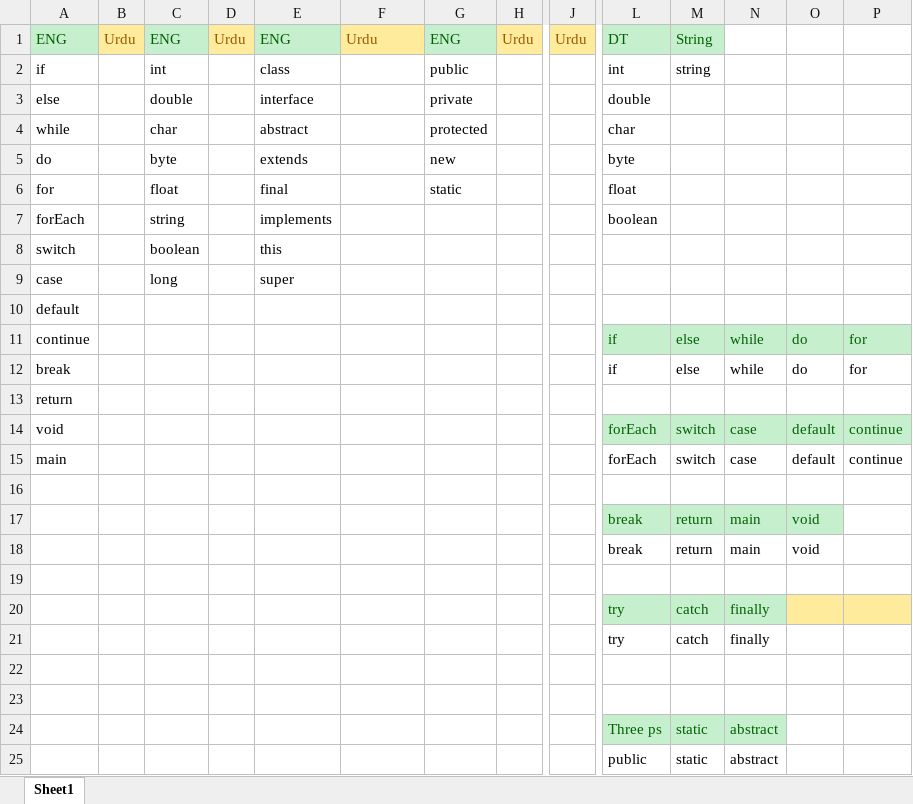
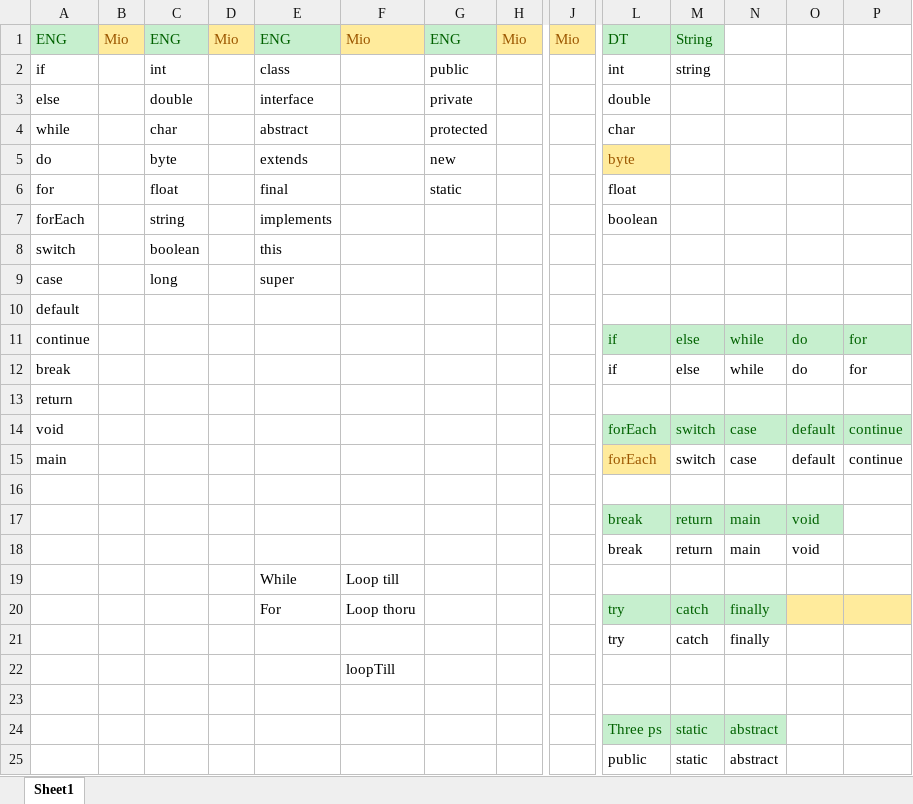
Before and after one commit to umar-anzar/Front-End-Compiler-Project, an Excel workbook: New Language/Syntacticcally replaceable.xlsx, sheet Sheet1, drawn as a sheet; only a part is shown, gaps mark what is left out; values as stored, in another font and other column widths than the file's, no borders; removed rows and columns are numbered as before the commit, all else as after; rows hold the shown columns only; the diff names each change by its address in the sheet, - before the commit and + after, or states it on an @@ line.

Commit message:
Update Syntacticcally replaceable.xlsx

```diff
--- a/New Language/Syntacticcally replaceable.xlsx (sheet Sheet1)
+++ b/New Language/Syntacticcally replaceable.xlsx (sheet Sheet1)
-B1: Urdu
+B1: Mio
-D1: Urdu
+D1: Mio
-F1: Urdu
+F1: Mio
-H1: Urdu
+H1: Mio
-J1: Urdu
+J1: Mio
@@ L5 fill: none → #FFEB9C, text colour: black → #9C5700 @@
@@ L15 fill: none → #FFEB9C, text colour: black → #9C5700 @@
-row 19: (empty)
+row 19:  |  |  |  | While | Loop till
+row 20:  |  |  |  | For | Loop thoru |  |  |  | try | catch | finally
@@ L21:N21 fill: #C6EFCE → none, text colour: #006100 → black @@
-O21:P21 fill: #FFEB9C
+O21:P21 fill: none
-row 21:  |  |  |  |  |  |  |  |  | try | catch | finally
-F22: (empty)
+F22: loopTill
```
